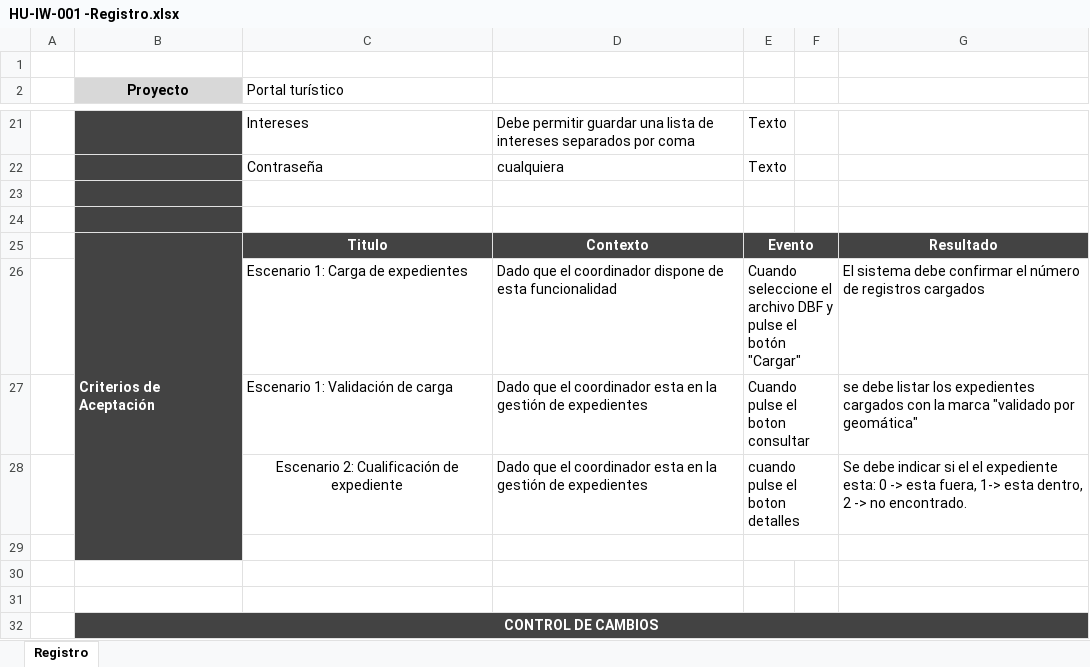
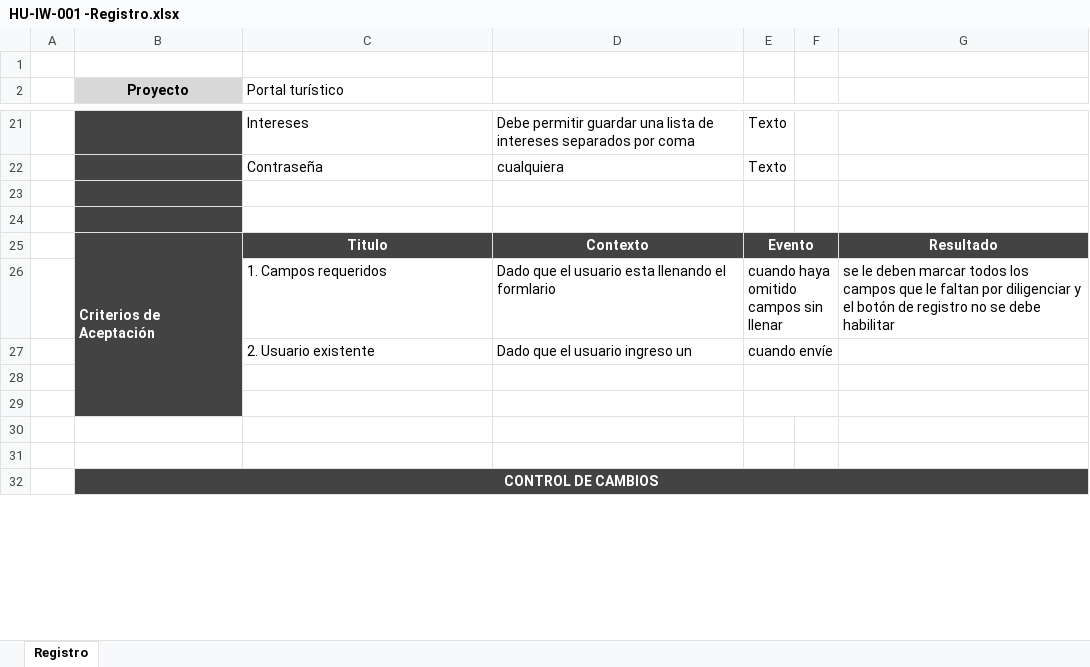
Before and after one commit to JGMUC/turinsmo, an Excel workbook: hus/HU-IW-001 -Registro.xlsx, sheet Registro, drawn as a sheet; only a part is shown, gaps mark what is left out; values as stored, in another font and other column widths than the file's, no borders; removed rows and columns are numbered as before the commit, all else as after; the diff names each change by its address in the sheet, - before the commit and + after, or states it on an @@ line.

Commit message:
Avance historia de usaurio registro, criterios de aceptación

```diff
--- a/hus/HU-IW-001 -Registro.xlsx (sheet Registro)
+++ b/hus/HU-IW-001 -Registro.xlsx (sheet Registro)
-row 26:  |  | Escenario 1: Carga de expedientes | Dado que el coordinador dispone de esta funcionalidad | Cuando seleccione el archivo DBF y pulse el botón "Cargar" |  | El sistema debe confirmar el número de registros cargados
-row 27:  |  | Escenario 1: Validación de carga | Dado que el coordinador esta en la gestión de expedientes | Cuando pulse el boton consultar |  | se debe listar los expedientes cargados con la marca "validado por geomática"
+row 26:  |  | 1. Campos requeridos | Dado que el usuario esta llenando el formlario | cuando haya omitido campos sin llenar |  | se le deben marcar todos los campos que le faltan por diligenciar y el botón de registro no se debe habilitar
+row 27:  |  | 2. Usuario existente | Dado que el usuario ingreso un | cuando envíe
-row 28:  |  | Escenario 2: Cualificación de expediente | Dado que el coordinador esta en la gestión de expedientes | cuando pulse el boton detalles |  | Se debe indicar si el el expediente esta: 0 -> esta fuera, 1-> esta dentro, 2 -> no encontrado.
+row 28: (empty)
```
